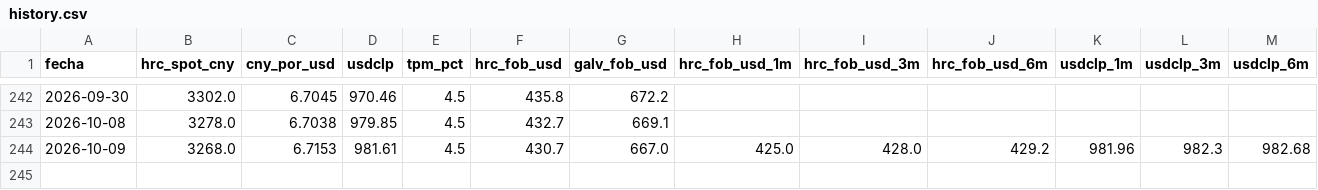
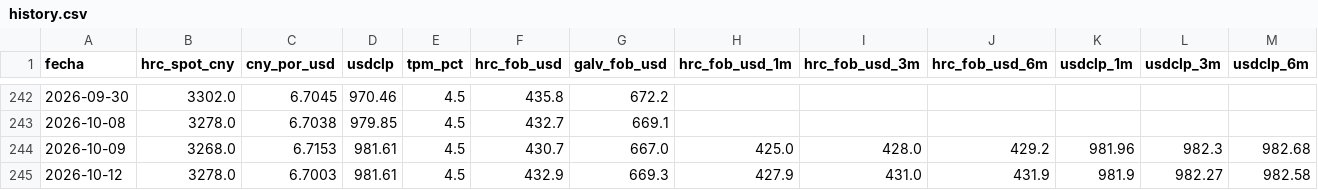
Before and after one commit to pablointupac/monitor-acero, a CSV file: data/history.csv, drawn as a sheet; only a part is shown, gaps mark what is left out.

```diff
--- a/data/history.csv
+++ b/data/history.csv
@@ -244 +244,2 @@ fecha,hrc_spot_cny,cny_por_usd,usdclp,tpm_pct,hrc_fob_usd,galv_fob_usd,hrc_fob_u
 2026-10-09,3268.0,6.7153,981.61,4.5,430.7,667.0,425.0,428.0,429.2,981.96,982.3,982.68
+2026-10-12,3278.0,6.7003,981.61,4.5,432.9,669.3,427.9,431.0,431.9,981.9,982.27,982.58
```
Also changed, not shown: 1 other file.
